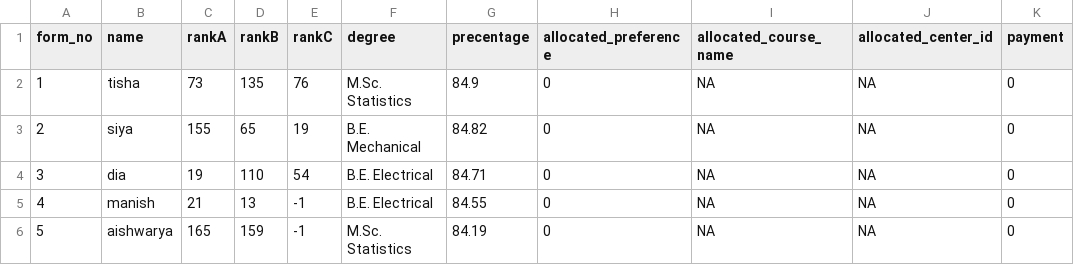
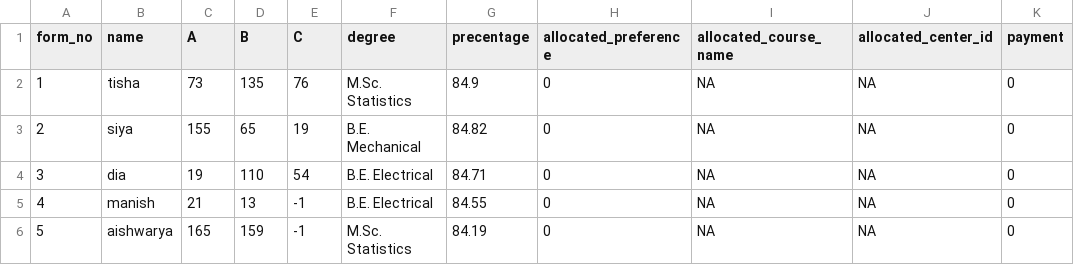
Before and after one commit to Vaibhav0863/Hackathon2, a CSV file: data-files/students.csv, drawn as a sheet; only a part is shown; the diff names each change by its address in the sheet, - before the commit and + after, or states it on an @@ line.

```diff
--- a/data-files/students.csv
+++ b/data-files/students.csv
-C1: rankA
+C1: A
-D1: rankB
+D1: B
-E1: rankC
+E1: C
```
Also changed, not shown: 17 other files.
